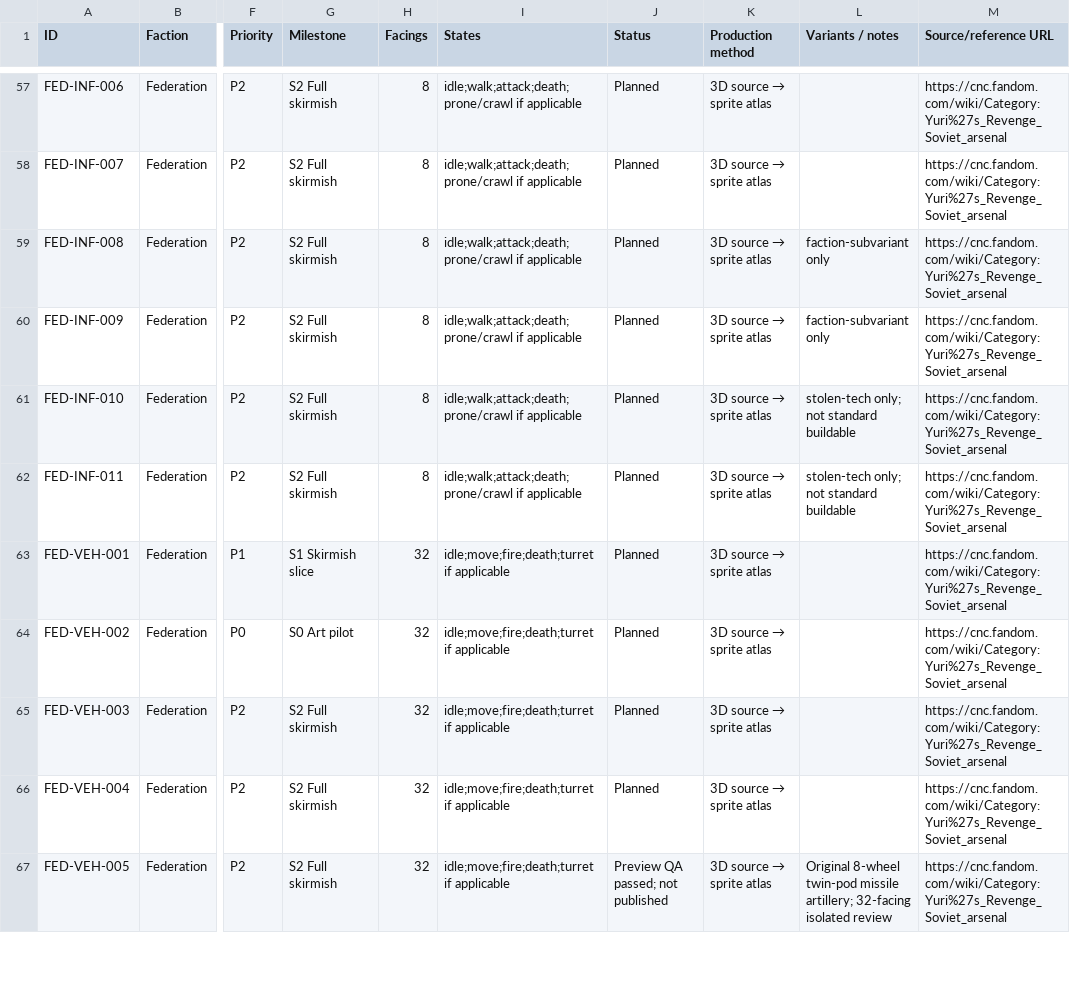
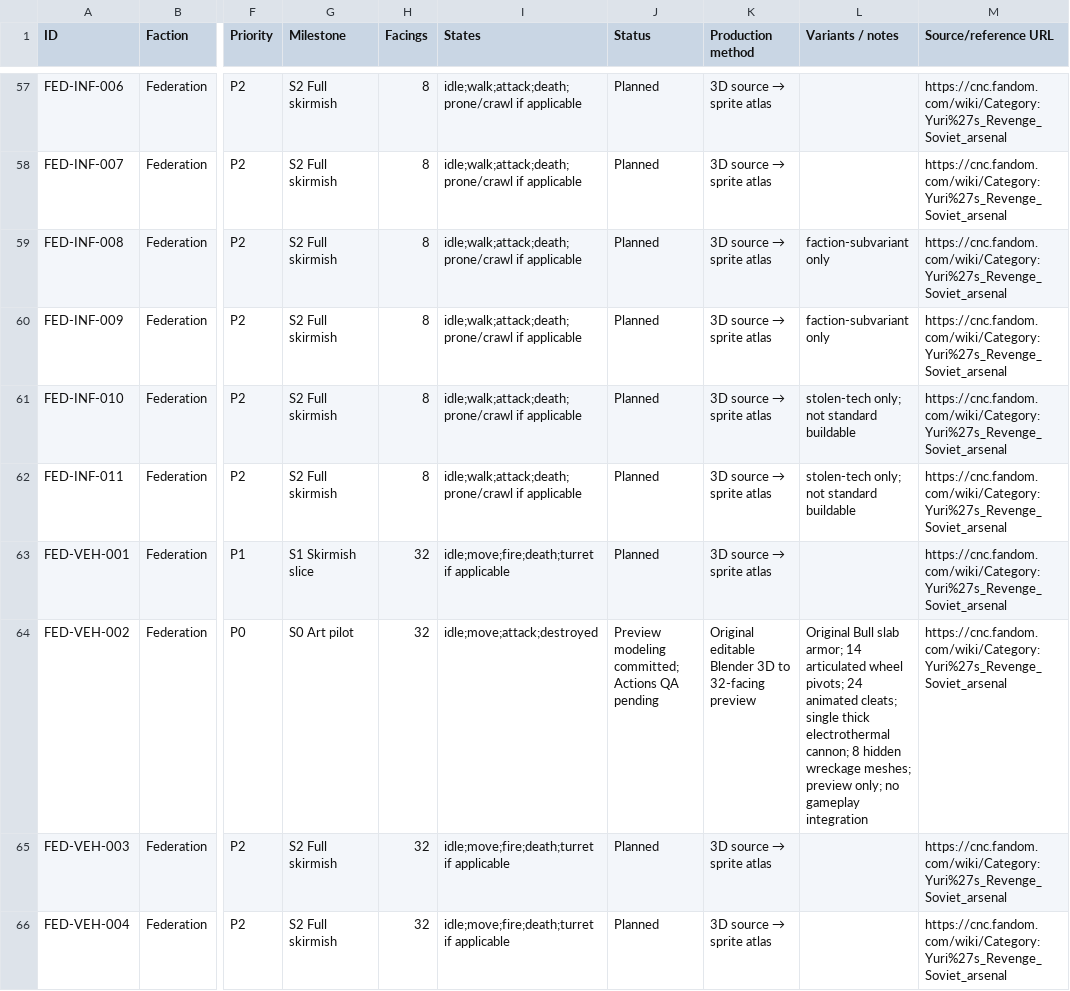
Before and after one commit to shukritobi/chrono-dominion, a CSV file: planning/AssetRegister.csv, drawn as a sheet; only a part is shown, gaps mark what is left out; the shorter side is filled out with more unchanged rows; the diff names each change by its address in the sheet, - before the commit and + after, or states it on an @@ line.

Commit message:
docs(art): register Bull P0 model pending strict preview QA

```diff
--- a/planning/AssetRegister.csv
+++ b/planning/AssetRegister.csv
-I64 (States): idle;move;fire;death;turret if applicable
+I64 (States): idle;move;attack;destroyed
-J64 (Status): Planned
+J64 (Status): Preview modeling committed; Actions QA pending
@@ K64 (Production method): 3D source → sprite atlas → Original editable Blender 3D to 32-facing preview @@
-L64 (Variants / notes): (empty)
+L64 (Variants / notes): Original Bull slab armor; 14 articulated wheel pivots; 24 animated cleats; single thick electrothermal cannon; 8 hidden wreckage meshes; preview only; no gameplay integration
```
